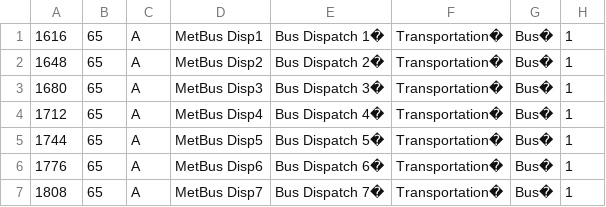
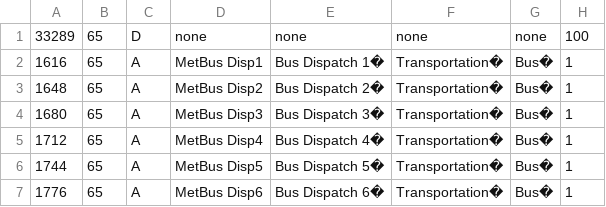
Before and after one commit to robotastic/trunk-recorder, a CSV file: wmata.csv, drawn as a sheet; only a part is shown; the shorter side is filled out with more unchanged rows.

Commit message:
fixed wmata

```diff
--- a/wmata.csv
+++ b/wmata.csv
@@ -1 +1,2 @@
+33289,65,D,none,none,none,none,100
 1616,65,A,MetBus Disp1,Bus Dispatch 1�,Transportation�,Bus�,1
```
